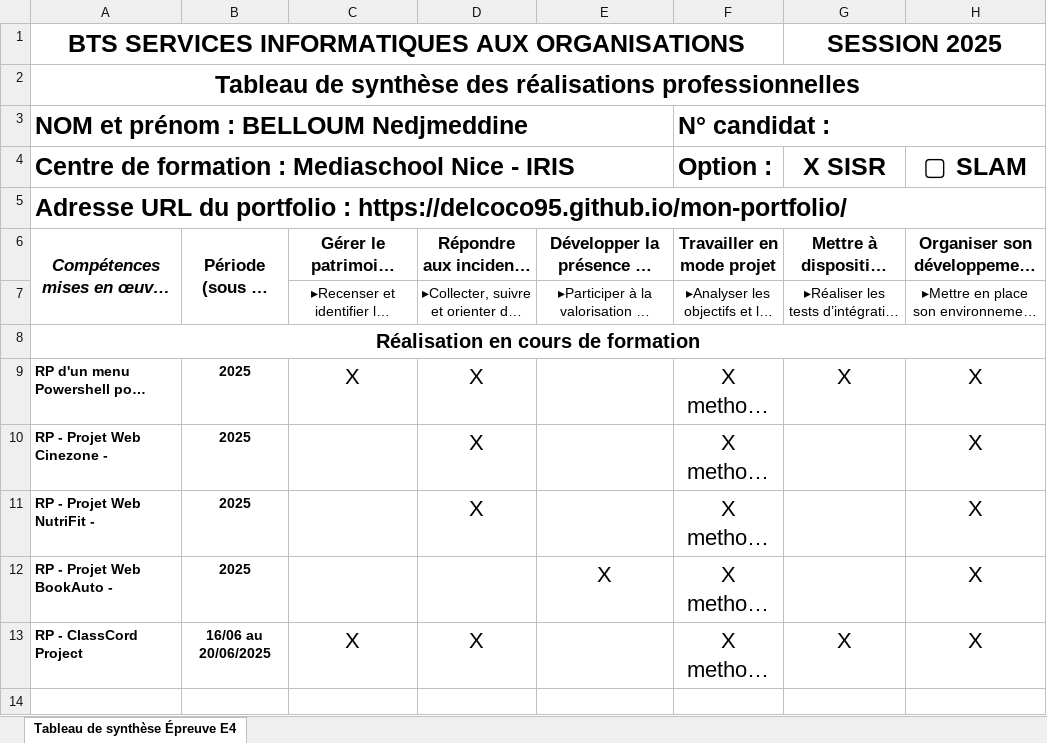
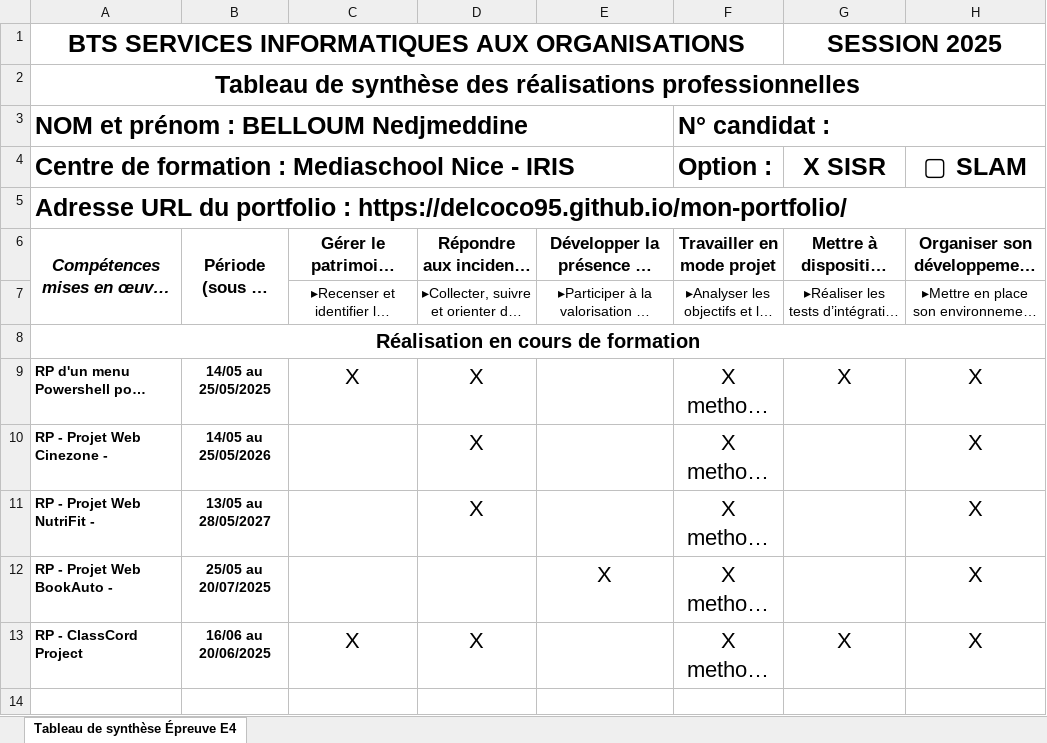
Before and after one commit to delcoco95/mon-portfolio, an Excel workbook: image_logo/Tableau de synthèse - Epreuve E4 - BTS SIO - EXCEL.xlsx, sheet Tableau de synthèse Épreuve E4, drawn as a sheet; only a part is shown; long unchanged cells end in …; values as stored, in another font and other column widths than the file's, no borders; the diff names each change by its address in the sheet, - before the commit and + after, or states it on an @@ line.

Commit message:
Nouveau lien de la RP Cinezone et mise à jour du tabeau de synthèse

```diff
--- a/image_logo/Tableau de synthèse - Epreuve E4 - BTS SIO - EXCEL.xlsx (sheet Tableau de synthèse Épreuve E4)
+++ b/image_logo/Tableau de synthèse - Epreuve E4 - BTS SIO - EXCEL.xlsx (sheet Tableau de synthèse Épreuve E4)
-B9: 2025
+B9: 14/05 au 25/05/2025
-B10: 2025
+B10: 14/05 au 25/05/2026
-B11: 2025
+B11: 13/05 au 28/05/2027
-B12: 2025
+B12: 25/05 au 20/07/2025
```
Also changed, not shown: 1 other file.
